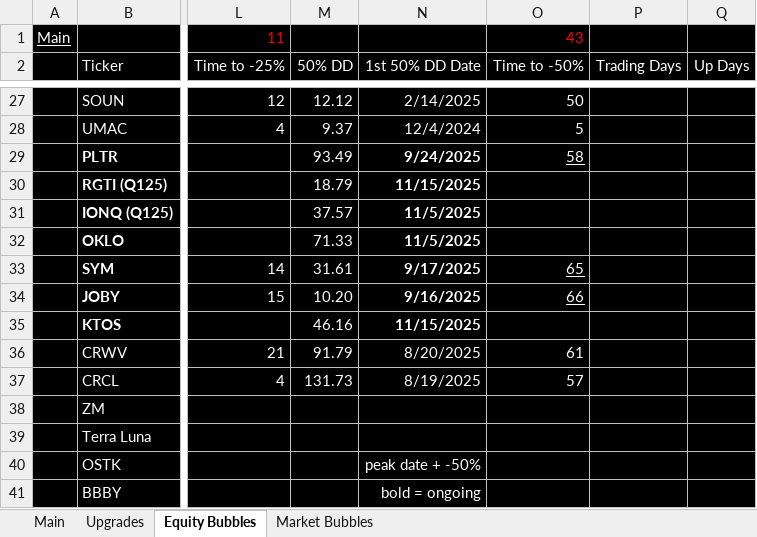
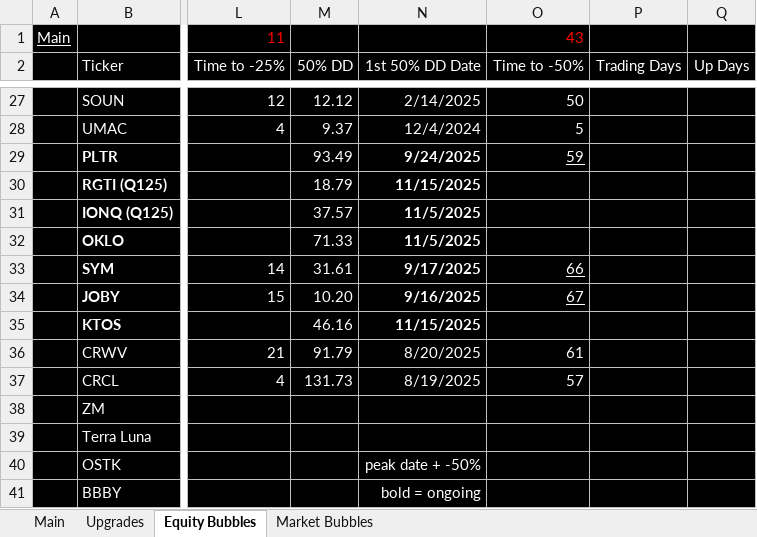
Before and after one commit to antev1/FinanceModels, an Excel workbook: Financial Analysis/Models.xlsx, sheet Equity Bubbles, drawn as a sheet; only a part is shown, gaps mark what is left out; values as stored, in another font and other column widths than the file's, no borders; the diff names each change by its address in the sheet, - before the commit and + after, or states it on an @@ line.

```diff
--- a/Financial Analysis/Models.xlsx (sheet Equity Bubbles)
+++ b/Financial Analysis/Models.xlsx (sheet Equity Bubbles)
-O29 (Time to -50%): 58
+O29 (Time to -50%): 59
-O33 (Time to -50%): 65
+O33 (Time to -50%): 66
-O34 (Time to -50%): 66
+O34 (Time to -50%): 67
```
Also changed, not shown: sheet Main, sheet Market Bubbles, Financial Analysis/Models (Defence).xlsx, Financial Analysis/RTX.xlsx.
